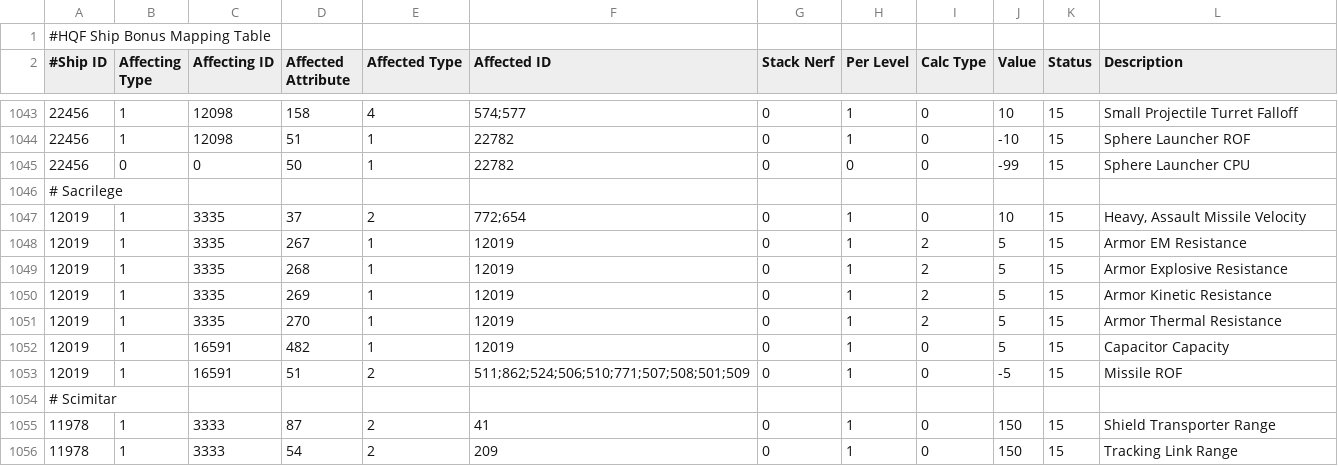
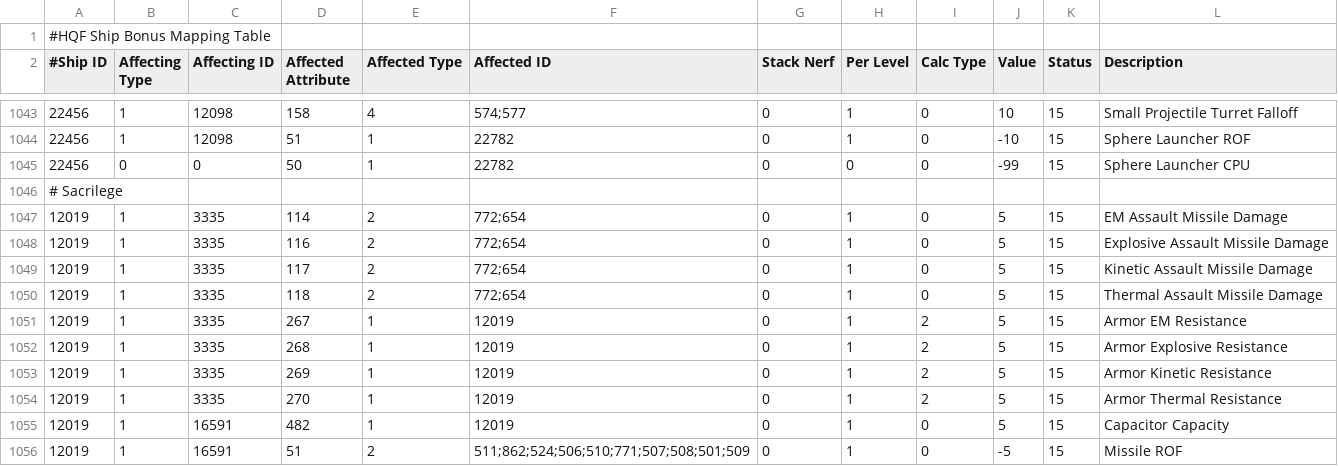
Before and after one commit to kmainyu/EveHQ, a CSV file: EveHQ.HQF/Resources/ShipEffects.csv, drawn as a sheet; only a part is shown, gaps mark what is left out; the shorter side is filled out with more unchanged rows.

Commit message:
30/03/2009 (1.9.2.486) ---------- - HQF: Fixed damage bonus on the Sacrilege - Core: Checked for boolean values in the skill column settings before applying them

```diff
--- a/EveHQ.HQF/Resources/ShipEffects.csv
+++ b/EveHQ.HQF/Resources/ShipEffects.csv
@@ -1046,3 +1046,6 @@
 # Sacrilege,,,,,,,,,,,
-12019,1,3335,37,2,772;654,0,1,0,10,15,"Heavy, Assault Missile Velocity"
+12019,1,3335,114,2,772;654,0,1,0,5,15,EM Assault Missile Damage
+12019,1,3335,116,2,772;654,0,1,0,5,15,Explosive Assault Missile Damage
+12019,1,3335,117,2,772;654,0,1,0,5,15,Kinetic Assault Missile Damage
+12019,1,3335,118,2,772;654,0,1,0,5,15,Thermal Assault Missile Damage
 12019,1,3335,267,1,12019,0,1,2,5,15,Armor EM Resistance
```
Also changed, not shown: 1 other file.
